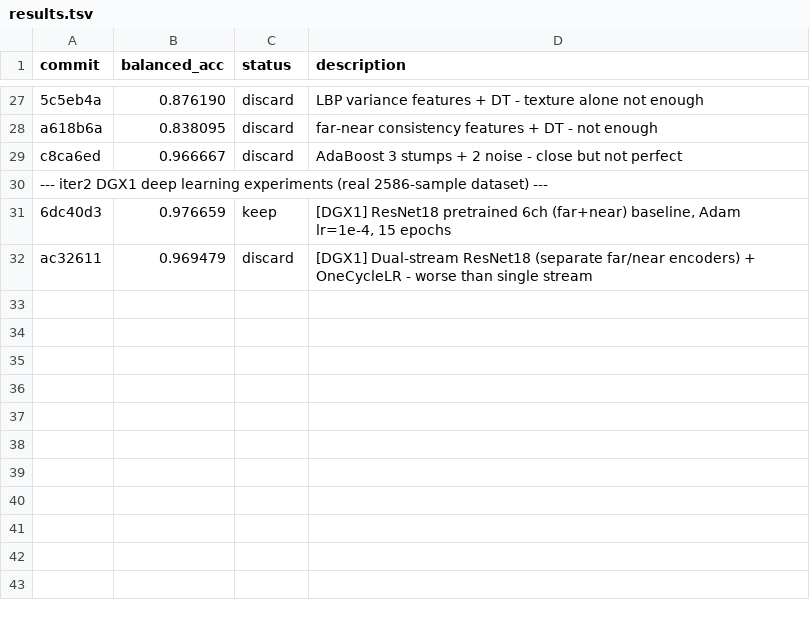
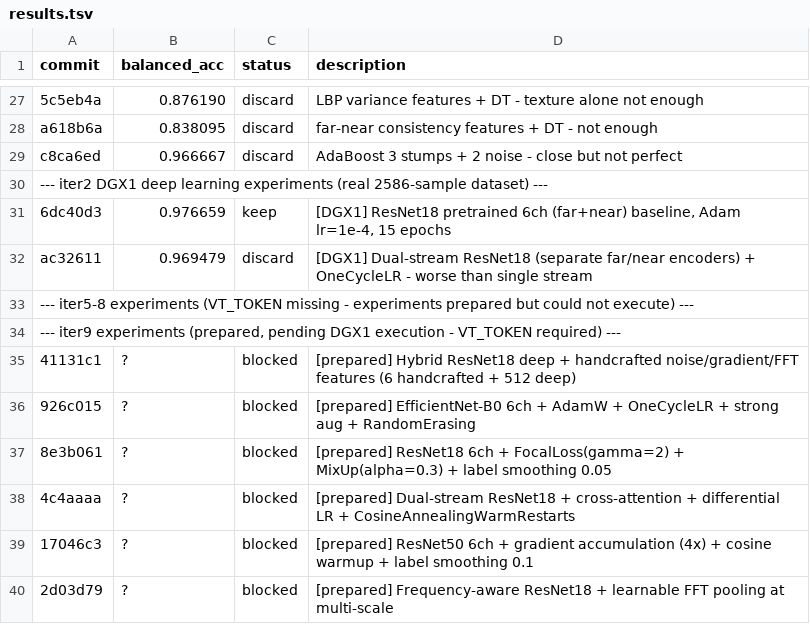
Before and after one commit to advancegroup-ai/public-cursor, a TSV file: auto-research/results.tsv, drawn as a sheet; only a part is shown, gaps mark what is left out; the diff names each change by its address in the sheet, - before the commit and + after, or states it on an @@ line.

```diff
--- a/auto-research/results.tsv
+++ b/auto-research/results.tsv
+row 33: --- iter5-8 experiments (VT_TOKEN missing - experiments prepared but could not execute) ---
+row 34: --- iter9 experiments (prepared, pending DGX1 execution - VT_TOKEN required) ---
+row 35: 41131c1 | ? | blocked | [prepared] Hybrid ResNet18 deep + handcrafted noise/gradient/FFT features (6 handcrafted + 512 deep)
+row 36: 926c015 | ? | blocked | [prepared] EfficientNet-B0 6ch + AdamW + OneCycleLR + strong aug + RandomErasing
+row 37: 8e3b061 | ? | blocked | [prepared] ResNet18 6ch + FocalLoss(gamma=2) + MixUp(alpha=0.3) + label smoothing 0.05
+row 38: 4c4aaaa | ? | blocked | [prepared] Dual-stream ResNet18 + cross-attention + differential LR + CosineAnnealingWarmRestarts
+row 39: 17046c3 | ? | blocked | [prepared] ResNet50 6ch + gradient accumulation (4x) + cosine warmup + label smoothing 0.1
+row 40: 2d03d79 | ? | blocked | [prepared] Frequency-aware ResNet18 + learnable FFT pooling at multi-scale
```
